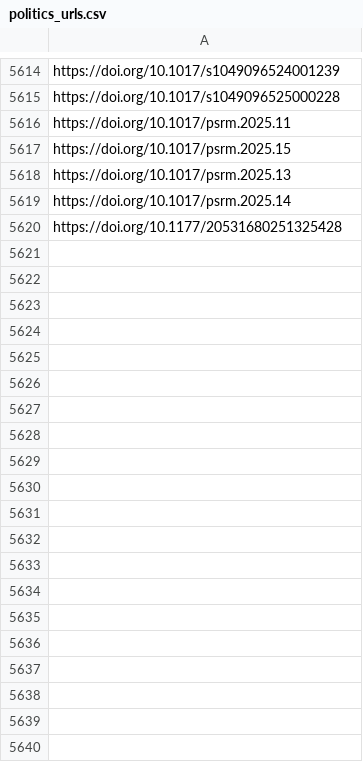
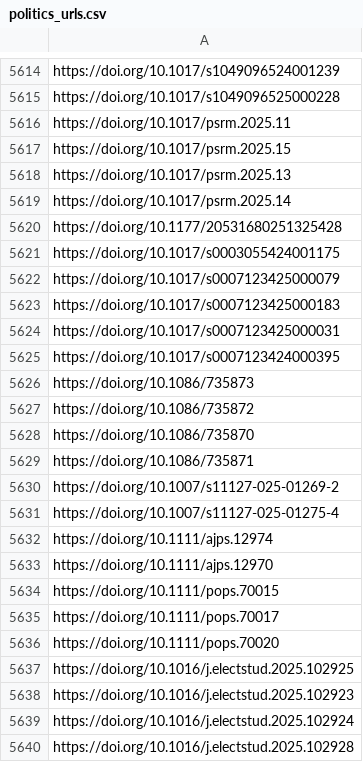
Before and after one commit to jacob-long/picnic, a CSV file: memory/politics_urls.csv, drawn as a sheet; only a part is shown, gaps mark what is left out; the diff covers the shown part only.

```diff
--- a/memory/politics_urls.csv
+++ b/memory/politics_urls.csv
@@ -5620 +5620,21 @@ https://doi.org/10.1017/psrm.2025.14
 https://doi.org/10.1177/20531680251325428
+https://doi.org/10.1017/s0003055424001175
+https://doi.org/10.1017/s0007123425000079
+https://doi.org/10.1017/s0007123425000183
+https://doi.org/10.1017/s0007123425000031
+https://doi.org/10.1017/s0007123424000395
+https://doi.org/10.1086/735873
+https://doi.org/10.1086/735872
+https://doi.org/10.1086/735870
+https://doi.org/10.1086/735871
+https://doi.org/10.1007/s11127-025-01269-2
+https://doi.org/10.1007/s11127-025-01275-4
+https://doi.org/10.1111/ajps.12974
+https://doi.org/10.1111/ajps.12970
+https://doi.org/10.1111/pops.70015
+https://doi.org/10.1111/pops.70017
+https://doi.org/10.1111/pops.70020
+https://doi.org/10.1016/j.electstud.2025.102925
+https://doi.org/10.1016/j.electstud.2025.102923
+https://doi.org/10.1016/j.electstud.2025.102924
+https://doi.org/10.1016/j.electstud.2025.102928
```
Also changed, not shown: 13 added rows elsewhere in this file, memory/communication_urls.csv, memory/po_urls.csv, 11 other files.
